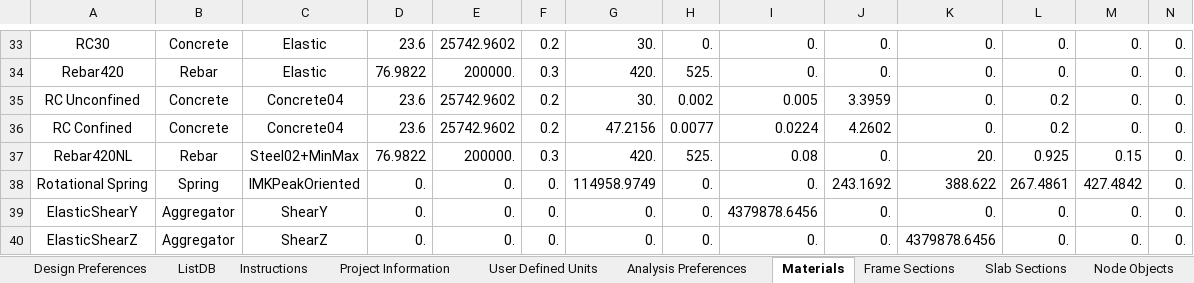
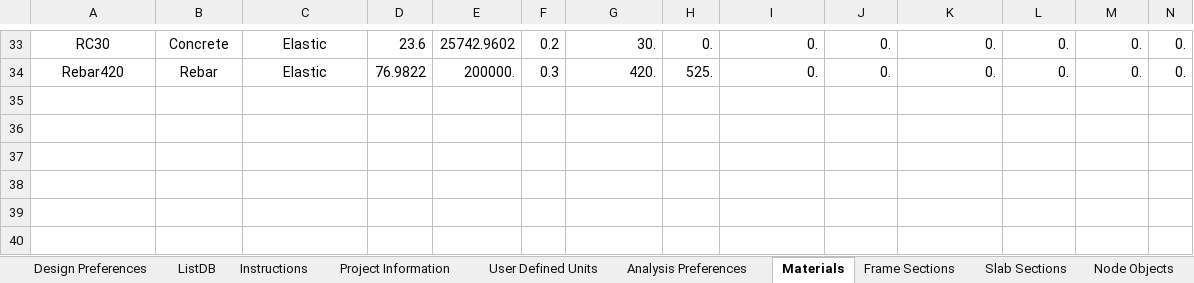
Before and after one commit to jwiciardo/SadProPy, an Excel workbook: src/sadpropy/model_inputfile.xlsx, sheet Materials, drawn as a sheet; only a part is shown, gaps mark what is left out; values as stored, in another font and other column widths than the file's, no borders; conditional formats not drawn; rows hold the shown columns only; the diff names each change by its address in the sheet, - before the commit and + after, or states it on an @@ line.

```diff
--- a/src/sadpropy/model_inputfile.xlsx (sheet Materials)
+++ b/src/sadpropy/model_inputfile.xlsx (sheet Materials)
-row 35: RC Unconfined | Concrete | Concrete04 | 23.6 | 25742.9602 | 0.2 | 30. | 0.002 | 0.005 | 3.3959 | 0. | 0.2 | 0. | 0.
-row 36: RC Confined | Concrete | Concrete04 | 23.6 | 25742.9602 | 0.2 | 47.2156 | 0.0077 | 0.0224 | 4.2602 | 0. | 0.2 | 0. | 0.
-row 37: Rebar420NL | Rebar | Steel02+MinMax | 76.9822 | 200000. | 0.3 | 420. | 525. | 0.08 | 0. | 20. | 0.925 | 0.15 | 0.
-row 38: Rotational Spring | Spring | IMKPeakOriented | 0. | 0. | 0. | 114958.9749 | 0. | 0. | 243.1692 | 388.622 | 267.4861 | 427.4842 | 0.
-row 39: ElasticShearY | Aggregator | ShearY | 0. | 0. | 0. | 0. | 0. | 4379878.6456 | 0. | 0. | 0. | 0. | 0.
-row 40: ElasticShearZ | Aggregator | ShearZ | 0. | 0. | 0. | 0. | 0. | 0. | 0. | 4379878.6456 | 0. | 0. | 0.
```
Also changed, not shown: sheet Frame Sections, sheet ListDB, 8 other files.
